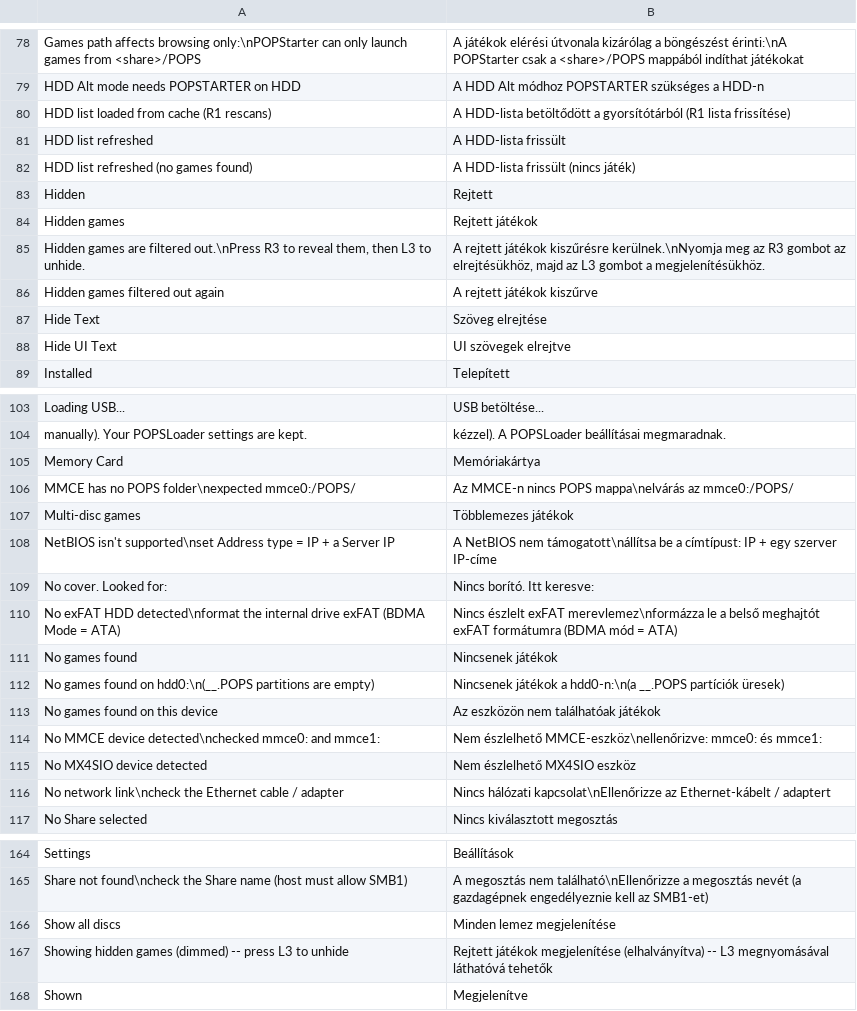
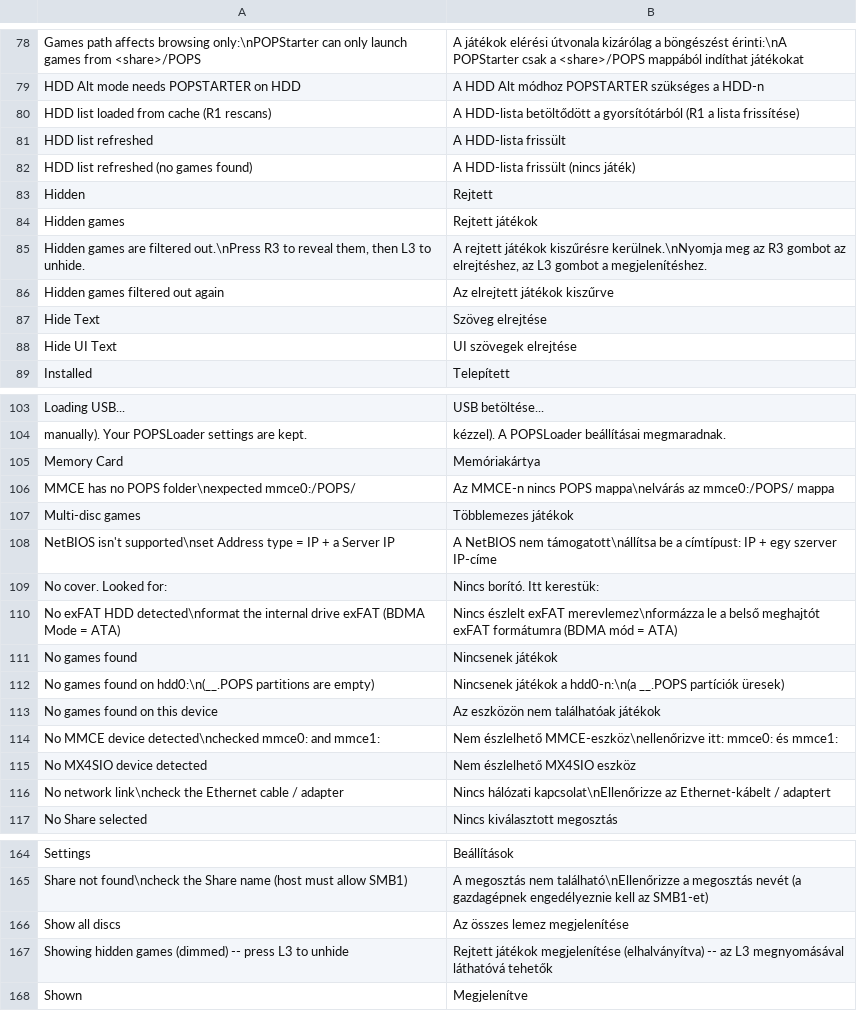
Before and after one commit to NathanNeurotic/POPSLoader, a TSV file: docs/translations/hungarian.tsv, drawn as a sheet; only a part is shown, gaps mark what is left out; the diff covers the shown part only.

Commit message:
Update hungarian.tsv

```diff
--- a/docs/translations/hungarian.tsv
+++ b/docs/translations/hungarian.tsv
@@ -79,3 +79,3 @@ Games path affects browsing only:\nPOPStarter can only launch games from <share>
 HDD Alt mode needs POPSTARTER on HDD	A HDD Alt módhoz POPSTARTER szükséges a HDD-n
-HDD list loaded from cache (R1 rescans)	A HDD-lista betöltődött a gyorsítótárból (R1 lista frissítése)
+HDD list loaded from cache (R1 rescans)	A HDD-lista betöltődött a gyorsítótárból (R1 a lista frissítése)
 HDD list refreshed	A HDD-lista frissült
@@ -84,6 +84,6 @@ Hidden	Rejtett
 Hidden games	Rejtett játékok
-Hidden games are filtered out.\nPress R3 to reveal them, then L3 to unhide.	A rejtett játékok kiszűrésre kerülnek.\nNyomja meg az R3 gombot az elrejtésükhöz, majd az L3 gombot a megjelenítésükhöz.
-Hidden games filtered out again	A rejtett játékok kiszűrve
+Hidden games are filtered out.\nPress R3 to reveal them, then L3 to unhide.	A rejtett játékok kiszűrésre kerülnek.\nNyomja meg az R3 gombot az elrejtéshez, az L3 gombot a megjelenítéshez.
+Hidden games filtered out again	Az elrejtett játékok kiszűrve
 Hide Text	Szöveg elrejtése
-Hide UI Text	UI szövegek elrejtve
+Hide UI Text	UI szövegek elrejtése
 Installed	Telepített
@@ -105,6 +105,6 @@ manually). Your POPSLoader settings are kept.	kézzel). A POPSLoader beállítá
 Memory Card	Memóriakártya
-MMCE has no POPS folder\nexpected mmce0:/POPS/	Az MMCE-n nincs POPS mappa\nelvárás az mmce0:/POPS/
+MMCE has no POPS folder\nexpected mmce0:/POPS/	Az MMCE-n nincs POPS mappa\nelvárás az mmce0:/POPS/ mappa
 Multi-disc games	Többlemezes játékok
 NetBIOS isn't supported\nset Address type = IP + a Server IP	A NetBIOS nem támogatott\nállítsa be a címtípust: IP + egy szerver IP-címe
-No cover. Looked for:	Nincs borító. Itt keresve:
+No cover. Looked for:	Nincs borító. Itt kerestük:
 No exFAT HDD detected\nformat the internal drive exFAT (BDMA Mode = ATA)	Nincs észlelt exFAT merevlemez\nformázza le a belső meghajtót exFAT formátumra (BDMA mód = ATA)
@@ -113,3 +113,3 @@ No games found on hdd0:\n(__.POPS partitions are empty)	Nincsenek játékok a hd
 No games found on this device	Az eszközön nem találhatóak játékok
-No MMCE device detected\nchecked mmce0: and mmce1:	Nem észlelhető MMCE-eszköz\nellenőrizve: mmce0: és mmce1:
+No MMCE device detected\nchecked mmce0: and mmce1:	Nem észlelhető MMCE-eszköz\nellenőrizve itt: mmce0: és mmce1:
 No MX4SIO device detected	Nem észlelhető MX4SIO eszköz
@@ -165,4 +165,4 @@ Settings	Beállítások
 Share not found\ncheck the Share name (host must allow SMB1)	A megosztás nem található\nEllenőrizze a megosztás nevét (a gazdagépnek engedélyeznie kell az SMB1-et)
-Show all discs	Minden lemez megjelenítése
-Showing hidden games (dimmed) -- press L3 to unhide	Rejtett játékok megjelenítése (elhalványítva) -- L3 megnyomásával láthatóvá tehetők
+Show all discs	Az összes lemez megjelenítése
+Showing hidden games (dimmed) -- press L3 to unhide	Rejtett játékok megjelenítése (elhalványítva) -- az L3 megnyomásával láthatóvá tehetők
 Shown	Megjelenítve
```
Also changed, not shown: 8 edited cells elsewhere in this file.
